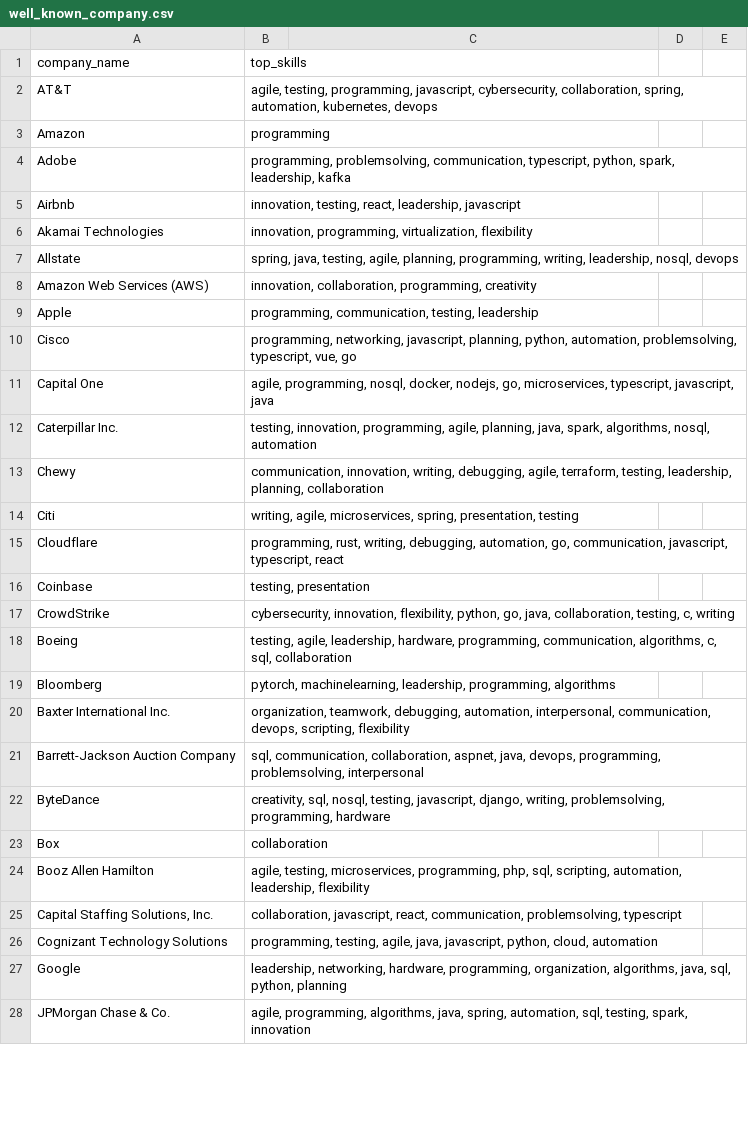
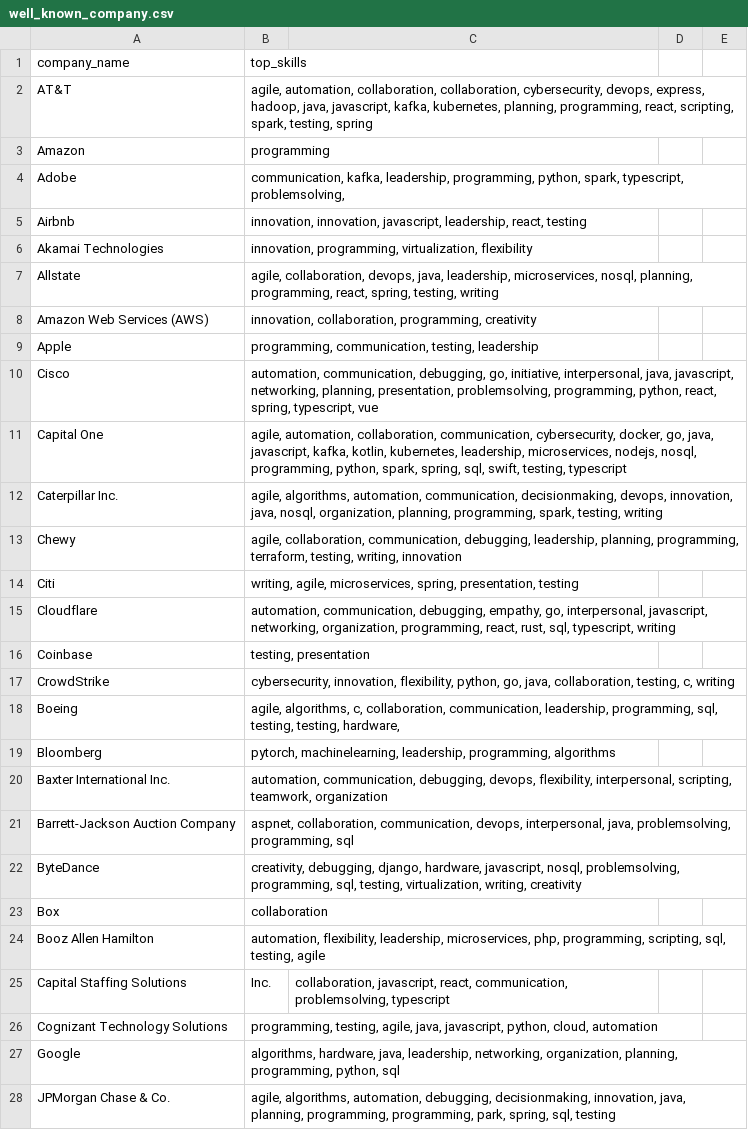
Before and after one commit to whleng/18755-project, a CSV file: jessie_part/part2_companies/well_known_company.csv, drawn as a sheet; only a part is shown; the diff covers the shown part only.

Commit message:
updated some datasets and cleaned up graph generation

```diff
--- a/jessie_part/part2_companies/well_known_company.csv
+++ b/jessie_part/part2_companies/well_known_company.csv
@@ -1,2 +1,2 @@
 company_name,top_skills
-"AT&T","agile, testing, programming, javascript, cybersecurity, collaboration, spring, automation, kubernetes, devops"
+AT&T,"agile, automation, collaboration, collaboration, cybersecurity, devops, express, hadoop, java, javascript, kafka, kubernetes, planning, programming, react, scripting, spark, testing, spring"
@@ -4,2 +4,2 @@ company_name,top_skills
-"Adobe","programming, problemsolving, communication, typescript, python, spark, leadership, kafka"
-"Airbnb","innovation, testing, react, leadership, javascript"
+Adobe,"communication, kafka, leadership, programming, python, spark, typescript, problemsolving,"
+Airbnb,"innovation, innovation, javascript, leadership, react, testing"
@@ -7 +7 @@ company_name,top_skills
-"Allstate","spring, java, testing, agile, planning, programming, writing, leadership, nosql, devops"
+Allstate,"agile, collaboration, devops, java, leadership, microservices, nosql, planning, programming, react, spring, testing, writing"
@@ -10,4 +10,4 @@ company_name,top_skills
-"Cisco","programming, networking, javascript, planning, python, automation, problemsolving, typescript, vue, go"
-"Capital One","agile, programming, nosql, docker, nodejs, go, microservices, typescript, javascript, java"
-"Caterpillar Inc.","testing, innovation, programming, agile, planning, java, spark, algorithms, nosql, automation"
-"Chewy","communication, innovation, writing, debugging, agile, terraform, testing, leadership, planning, collaboration"
+Cisco,"automation, communication, debugging, go, initiative, interpersonal, java, javascript, networking, planning, presentation, problemsolving, programming, python, react, spring, typescript, vue"
+Capital One,"agile, automation, collaboration, communication, cybersecurity, docker, go, java, javascript, kafka, kotlin, kubernetes, leadership, microservices, nodejs, nosql, programming, python, spark, spring, sql, swift, testing, typescript"
+Caterpillar Inc.,"agile, algorithms, automation, communication, decisionmaking, devops, innovation, java, nosql, organization, planning, programming, spark, testing, writing"
+Chewy,"agile, collaboration, communication, debugging, leadership, planning, programming, terraform, testing, writing, innovation"
@@ -15 +15 @@ company_name,top_skills
-"Cloudflare","programming, rust, writing, debugging, automation, go, communication, javascript, typescript, react"
+Cloudflare,"automation, communication, debugging, empathy, go, interpersonal, javascript, networking, organization, programming, react, rust, sql, typescript, writing"
@@ -18 +18 @@ company_name,top_skills
-"Boeing","testing, agile, leadership, hardware, programming, communication, algorithms, c, sql, collaboration"
+Boeing,"agile, algorithms, c, collaboration, communication, leadership, programming, sql, testing, testing, hardware,"
@@ -20,3 +20,3 @@ company_name,top_skills
-"Baxter International Inc.","organization, teamwork, debugging, automation, interpersonal, communication, devops, scripting, flexibility"
-"Barrett-Jackson Auction Company","sql, communication, collaboration, aspnet, java, devops, programming, problemsolving, interpersonal"
-"ByteDance","creativity, sql, nosql, testing, javascript, django, writing, problemsolving, programming, hardware"
+Baxter International Inc.,"automation, communication, debugging, devops, flexibility, interpersonal, scripting, teamwork, organization"
+Barrett-Jackson Auction Company,"aspnet, collaboration, communication, devops, interpersonal, java, problemsolving, programming, sql"
+ByteDance,"creativity, debugging, django, hardware, javascript, nosql, problemsolving, programming, sql, testing, virtualization, writing, creativity"
@@ -24,2 +24,2 @@ company_name,top_skills
-"Booz Allen Hamilton","agile, testing, microservices, programming, php, sql, scripting, automation, leadership, flexibility"
-"Capital Staffing Solutions, Inc.","collaboration, javascript, react, communication, problemsolving, typescript"
+Booz Allen Hamilton,"automation, flexibility, leadership, microservices, php, programming, scripting, sql, testing, agile"
+Capital Staffing Solutions, Inc.,"collaboration, javascript, react, communication, problemsolving, typescript"
@@ -27,2 +27,2 @@ company_name,top_skills
-Google,"leadership, networking, hardware, programming, organization, algorithms, java, sql, python, planning"
-JPMorgan Chase & Co.,"agile, programming, algorithms, java, spring, automation, sql, testing, spark, innovation"
+Google,"algorithms, hardware, java, leadership, networking, organization, planning, programming, python, sql"
+JPMorgan Chase & Co.,"agile, algorithms, automation, debugging, decisionmaking, innovation, java, planning, programming, programming, park, spring, sql, testing"
```
Also changed, not shown: 3 added rows, 5 removed rows and 27 edited cells elsewhere in this file, 17 other files.
